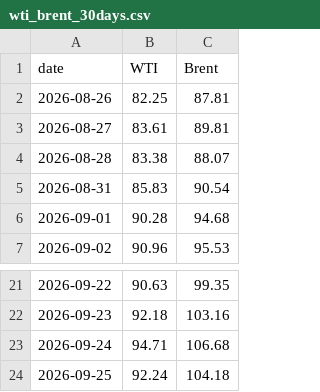
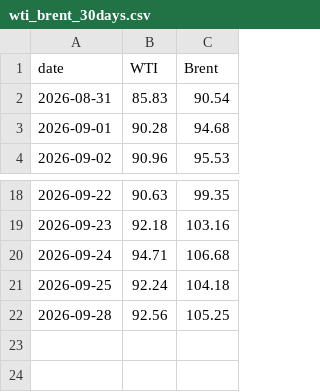
Before and after one commit to cbs-news-data/oil-prices, a CSV file: data/wti_brent_30days.csv, drawn as a sheet; only a part is shown, gaps mark what is left out.

```diff
--- a/data/wti_brent_30days.csv
+++ b/data/wti_brent_30days.csv
@@ -1,5 +1,2 @@
 "date","WTI","Brent"
-2026-08-26,82.25,87.81
-2026-08-27,83.61,89.81
-2026-08-28,83.38,88.07
 2026-08-31,85.83,90.54
@@ -24 +21,2 @@
 2026-09-25,92.24,104.18
+2026-09-28,92.56,105.25
```
Also changed, not shown: data/wti_brent_1year.csv, data/wti_brent_5years.csv.
